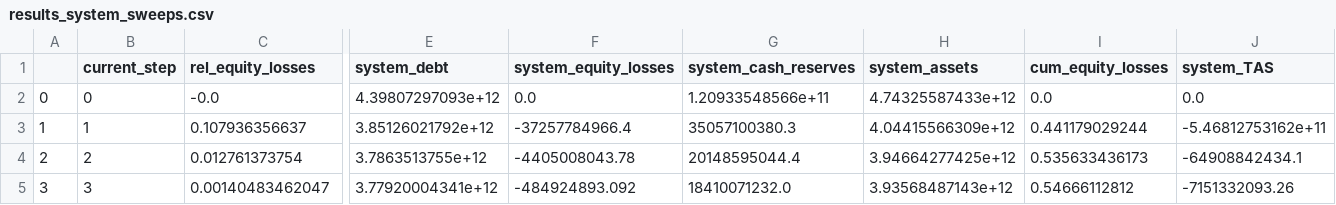
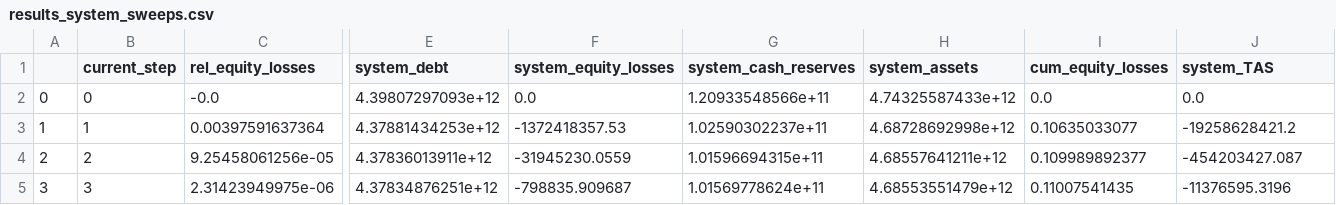
Before and after one commit to blackrhinoabm/BlackRhino, a CSV file: examples/firesales_SA/results_system_sweeps.csv, drawn as a sheet; only a part is shown, gaps mark what is left out; the diff covers the shown part only; the diff names each change by its address in the sheet, - before the commit and + after, or states it on an @@ line.

```diff
--- a/examples/firesales_SA/results_system_sweeps.csv
+++ b/examples/firesales_SA/results_system_sweeps.csv
-C3 (rel_equity_losses): 0.107936356637
+C3 (rel_equity_losses): 0.00397591637364
-E3 (system_debt): 3.85126021792e+12
+E3 (system_debt): 4.37881434253e+12
-F3 (system_equity_losses): -37257784966.4
+F3 (system_equity_losses): -1372418357.53
-G3 (system_cash_reserves): 35057100380.3
+G3 (system_cash_reserves): 1.02590302237e+11
-H3 (system_assets): 4.04415566309e+12
+H3 (system_assets): 4.68728692998e+12
-I3 (cum_equity_losses): 0.441179029244
+I3 (cum_equity_losses): 0.10635033077
-J3 (system_TAS): -5.46812753162e+11
+J3 (system_TAS): -19258628421.2
-C4 (rel_equity_losses): 0.012761373754
+C4 (rel_equity_losses): 9.25458061256e-05
-E4 (system_debt): 3.7863513755e+12
+E4 (system_debt): 4.37836013911e+12
-F4 (system_equity_losses): -4405008043.78
+F4 (system_equity_losses): -31945230.0559
-G4 (system_cash_reserves): 20148595044.4
+G4 (system_cash_reserves): 1.01596694315e+11
-H4 (system_assets): 3.94664277425e+12
+H4 (system_assets): 4.68557641211e+12
-I4 (cum_equity_losses): 0.535633436173
+I4 (cum_equity_losses): 0.109989892377
-J4 (system_TAS): -64908842434.1
+J4 (system_TAS): -454203427.087
-C5 (rel_equity_losses): 0.00140483462047
+C5 (rel_equity_losses): 2.31423949975e-06
-E5 (system_debt): 3.77920004341e+12
+E5 (system_debt): 4.37834876251e+12
-F5 (system_equity_losses): -484924893.092
+F5 (system_equity_losses): -798835.909687
-G5 (system_cash_reserves): 18410071232.0
+G5 (system_cash_reserves): 1.01569778624e+11
-H5 (system_assets): 3.93568487143e+12
+H5 (system_assets): 4.68553551479e+12
-I5 (cum_equity_losses): 0.54666112812
+I5 (cum_equity_losses): 0.11007541435
-J5 (system_TAS): -7151332093.26
+J5 (system_TAS): -11376595.3196
```
Also changed, not shown: 5 added rows and 15 edited cells elsewhere in this file, examples/firesales_SA/test.csv, 3 other files.
